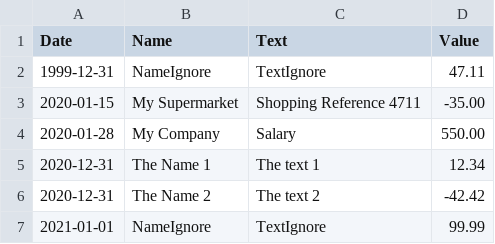
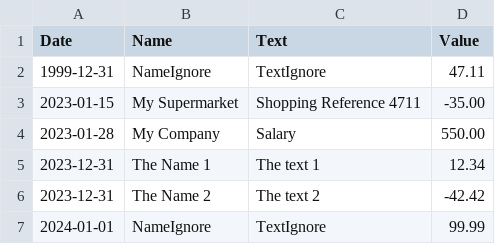
Before and after one commit to lg2de/SimpleAccounting, a CSV file: samples/sample.csv, drawn as a sheet.

Commit message:
Update sample files

```diff
--- a/samples/sample.csv
+++ b/samples/sample.csv
@@ -2,6 +2,6 @@ Date;Name;Text;Value
 1999-12-31;NameIgnore;TextIgnore;47.11
-2020-01-15;My Supermarket;Shopping Reference 4711;-35.00
-2020-01-28;My Company;Salary;550.00
-2020-12-31;The Name 1;The text 1;12.34
-2020-12-31;The Name 2;The text 2;-42.42
-2021-01-01;NameIgnore;TextIgnore;99.99
+2023-01-15;My Supermarket;Shopping Reference 4711;-35.00
+2023-01-28;My Company;Salary;550.00
+2023-12-31;The Name 1;The text 1;12.34
+2023-12-31;The Name 2;The text 2;-42.42
+2024-01-01;NameIgnore;TextIgnore;99.99
```
Also changed, not shown: 5 other files.
